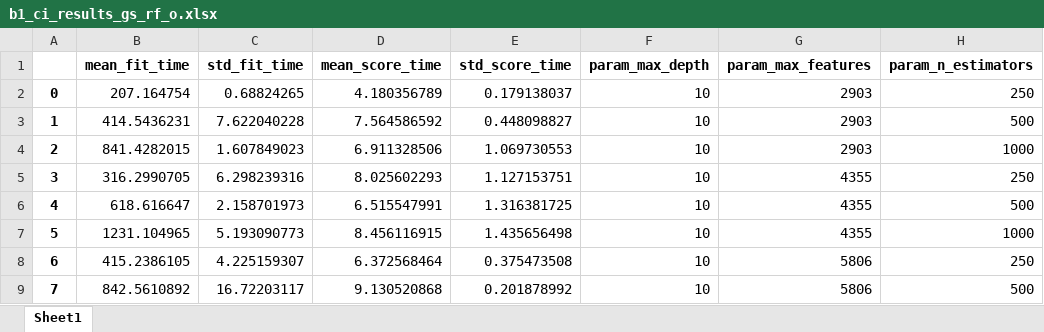
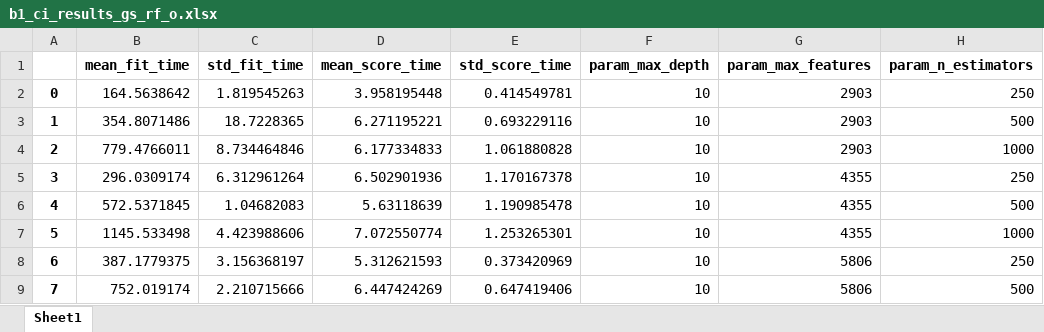
Before and after one commit to qlabpucp/Corruption_Paper, an Excel workbook: output/ejecucion_1/gridsearch_results/base1/b1_ci_results_gs_rf_o.xlsx, sheet Sheet1, drawn as a sheet; only a part is shown; values as stored, in another font and other column widths than the file's, no borders; the diff covers the shown part only; the diff names each change by its address in the sheet, - before the commit and + after, or states it on an @@ line.

```diff
--- a/output/ejecucion_1/gridsearch_results/base1/b1_ci_results_gs_rf_o.xlsx (sheet Sheet1)
+++ b/output/ejecucion_1/gridsearch_results/base1/b1_ci_results_gs_rf_o.xlsx (sheet Sheet1)
-B2 (mean_fit_time): 207.164754
+B2 (mean_fit_time): 164.5638642
-C2 (std_fit_time): 0.68824265
+C2 (std_fit_time): 1.819545263
-D2 (mean_score_time): 4.180356789
+D2 (mean_score_time): 3.958195448
-E2 (std_score_time): 0.179138037
+E2 (std_score_time): 0.414549781
-B3 (mean_fit_time): 414.5436231
+B3 (mean_fit_time): 354.8071486
-C3 (std_fit_time): 7.622040228
+C3 (std_fit_time): 18.7228365
-D3 (mean_score_time): 7.564586592
+D3 (mean_score_time): 6.271195221
-E3 (std_score_time): 0.448098827
+E3 (std_score_time): 0.693229116
-B4 (mean_fit_time): 841.4282015
+B4 (mean_fit_time): 779.4766011
-C4 (std_fit_time): 1.607849023
+C4 (std_fit_time): 8.734464846
-D4 (mean_score_time): 6.911328506
+D4 (mean_score_time): 6.177334833
-E4 (std_score_time): 1.069730553
+E4 (std_score_time): 1.061880828
-B5 (mean_fit_time): 316.2990705
+B5 (mean_fit_time): 296.0309174
-C5 (std_fit_time): 6.298239316
+C5 (std_fit_time): 6.312961264
-D5 (mean_score_time): 8.025602293
+D5 (mean_score_time): 6.502901936
-E5 (std_score_time): 1.127153751
+E5 (std_score_time): 1.170167378
-B6 (mean_fit_time): 618.616647
+B6 (mean_fit_time): 572.5371845
-C6 (std_fit_time): 2.158701973
+C6 (std_fit_time): 1.04682083
-D6 (mean_score_time): 6.515547991
+D6 (mean_score_time): 5.63118639
-E6 (std_score_time): 1.316381725
+E6 (std_score_time): 1.190985478
-B7 (mean_fit_time): 1231.104965
+B7 (mean_fit_time): 1145.533498
-C7 (std_fit_time): 5.193090773
+C7 (std_fit_time): 4.423988606
-D7 (mean_score_time): 8.456116915
+D7 (mean_score_time): 7.072550774
-E7 (std_score_time): 1.435656498
+E7 (std_score_time): 1.253265301
-B8 (mean_fit_time): 415.2386105
+B8 (mean_fit_time): 387.1779375
-C8 (std_fit_time): 4.225159307
+C8 (std_fit_time): 3.156368197
-D8 (mean_score_time): 6.372568464
+D8 (mean_score_time): 5.312621593
-E8 (std_score_time): 0.375473508
+E8 (std_score_time): 0.373420969
-B9 (mean_fit_time): 842.5610892
+B9 (mean_fit_time): 752.019174
-C9 (std_fit_time): 16.72203117
+C9 (std_fit_time): 2.210715666
-D9 (mean_score_time): 9.130520868
+D9 (mean_score_time): 6.447424269
-E9 (std_score_time): 0.201878992
+E9 (std_score_time): 0.647419406
```
Also changed, not shown: 76 edited cells elsewhere in this sheet, output/ejecucion_1/gridsearch_results/base1/b1_ci_results_gs_rf_nrs.xlsx, output/ejecucion_1/gridsearch_results/base1/b1_ci_results_gs_rf_s.xlsx, 22 other files.
